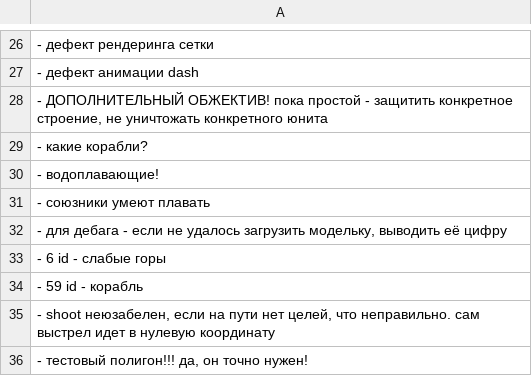
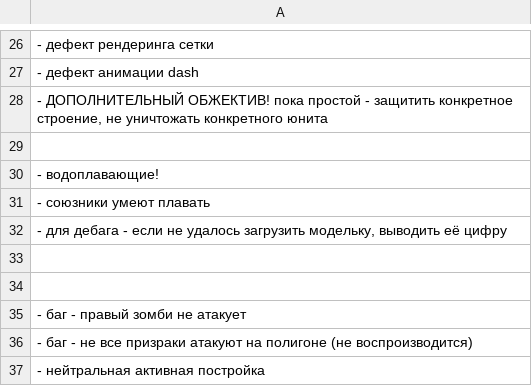
Before and after one commit to 80STH/NGTBS-3, a CSV file: docs/todo.csv, drawn as a sheet; only a part is shown, gaps mark what is left out.

```diff
--- a/docs/todo.csv
+++ b/docs/todo.csv
@@ -28,3 +28,3 @@
 "- ДОПОЛНИТЕЛЬНЫЙ ОБЖЕКТИВ! пока простой - защитить конкретное строение, не уничтожать конкретного юнита"
-- какие корабли?
+
 - водоплавающие!
@@ -32,5 +32,6 @@
 "- для дебага - если не удалось загрузить модельку, выводить её цифру"
-- 6 id - слабые горы
-- 59 id - корабль
-"- shoot неюзабелен, если на пути нет целей, что неправильно. сам выстрел идет в нулевую координату"
-"- тестовый полигон!!! да, он точно нужен!"
+
+
+"- баг - правый зомби не атакует"
+- баг - не все призраки атакуют на полигоне (не воспроизводится)
+- нейтральная активная постройка
```
Also changed, not shown: 16 other files.
